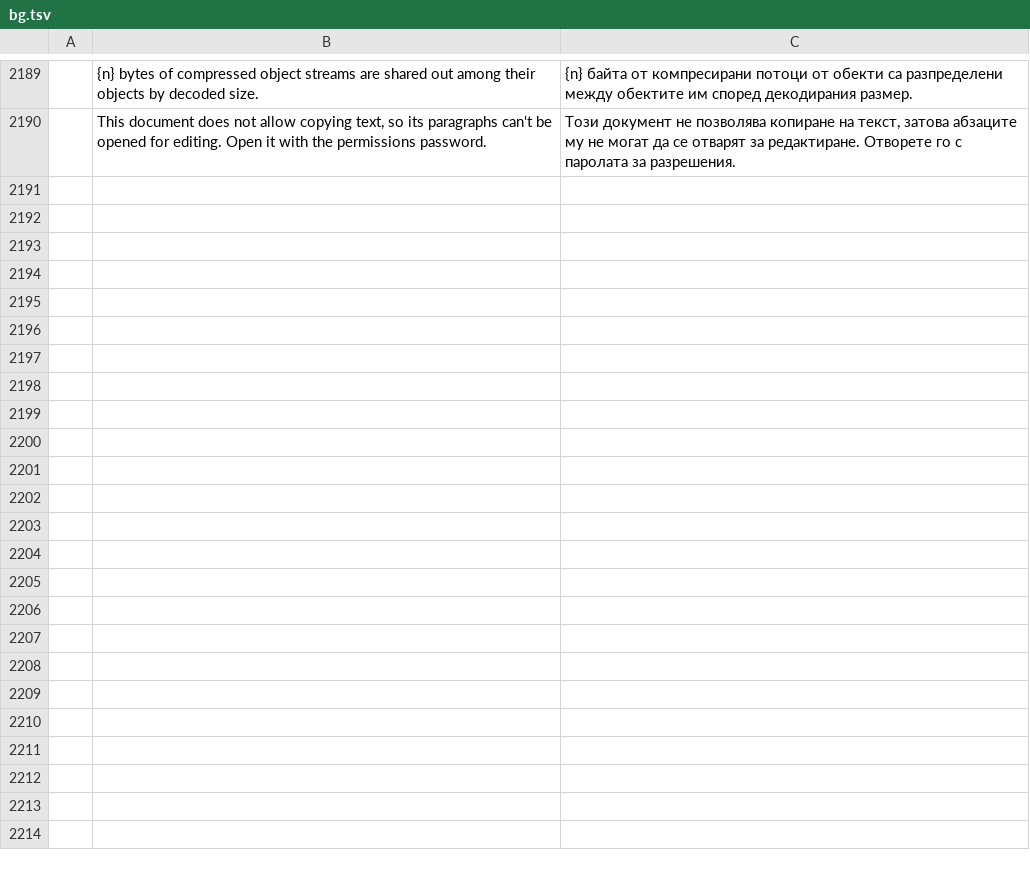
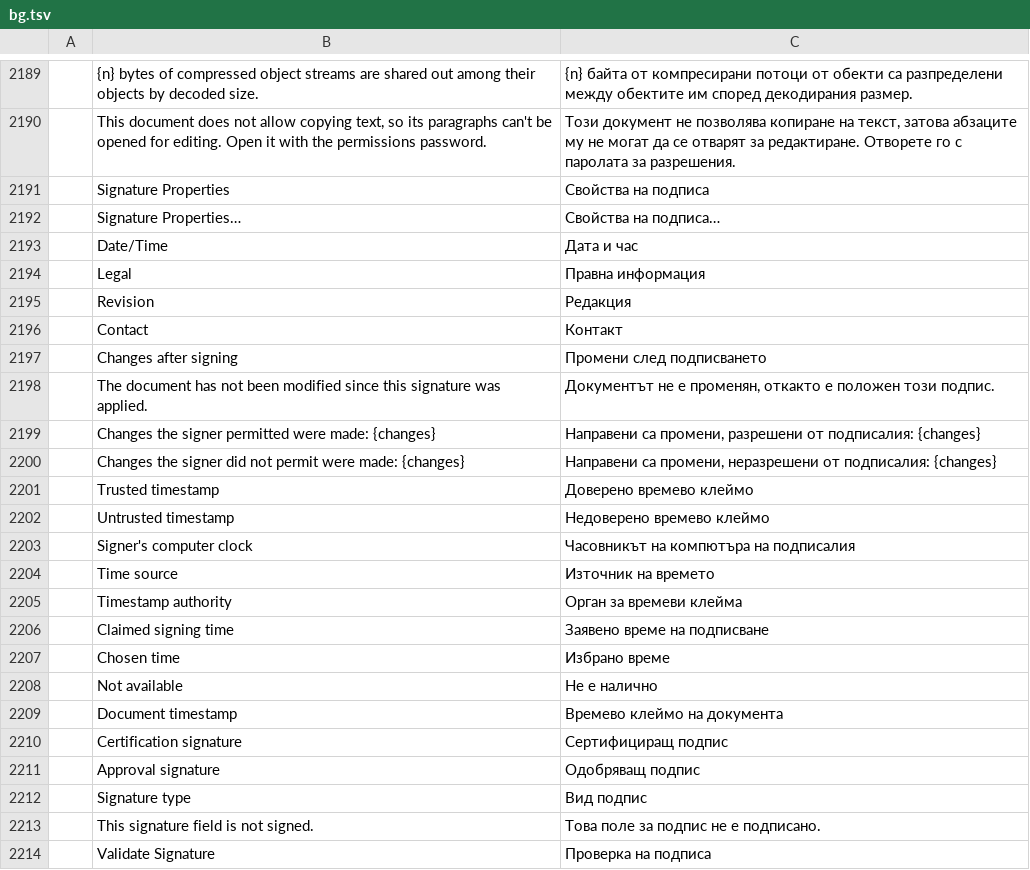
Before and after one commit to treeforjs/pdfcraft, a TSV file: crates/ui-egui/src/i18n/bg.tsv, drawn as a sheet; only a part is shown, gaps mark what is left out; the diff names each change by its address in the sheet, - before the commit and + after, or states it on an @@ line.

```diff
--- a/crates/ui-egui/src/i18n/bg.tsv
+++ b/crates/ui-egui/src/i18n/bg.tsv
+row 2191:  | Signature Properties | Свойства на подписа
+row 2192:  | Signature Properties… | Свойства на подписа…
+row 2193:  | Date/Time | Дата и час
+row 2194:  | Legal | Правна информация
+row 2195:  | Revision | Редакция
+row 2196:  | Contact | Контакт
+row 2197:  | Changes after signing | Промени след подписването
+row 2198:  | The document has not been modified since this signature was applied. | Документът не е променян, откакто е положен този подпис.
+row 2199:  | Changes the signer permitted were made: {changes} | Направени са промени, разрешени от подписалия: {changes}
+row 2200:  | Changes the signer did not permit were made: {changes} | Направени са промени, неразрешени от подписалия: {changes}
+row 2201:  | Trusted timestamp | Доверено времево клеймо
+row 2202:  | Untrusted timestamp | Недоверено времево клеймо
+row 2203:  | Signer's computer clock | Часовникът на компютъра на подписалия
+row 2204:  | Time source | Източник на времето
+row 2205:  | Timestamp authority | Орган за времеви клейма
+row 2206:  | Claimed signing time | Заявено време на подписване
+row 2207:  | Chosen time | Избрано време
+row 2208:  | Not available | Не е налично
+row 2209:  | Document timestamp | Времево клеймо на документа
+row 2210:  | Certification signature | Сертифициращ подпис
+row 2211:  | Approval signature | Одобряващ подпис
+row 2212:  | Signature type | Вид подпис
+row 2213:  | This signature field is not signed. | Това поле за подпис не е подписано.
+row 2214:  | Validate Signature | Проверка на подписа
```
Also changed, not shown: crates/ui-egui/src/i18n/fr.tsv, crates/ui-egui/src/i18n/ja.tsv, 20 other files.
